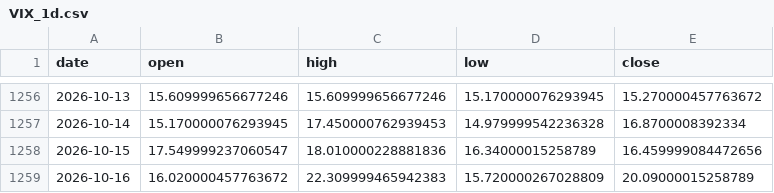
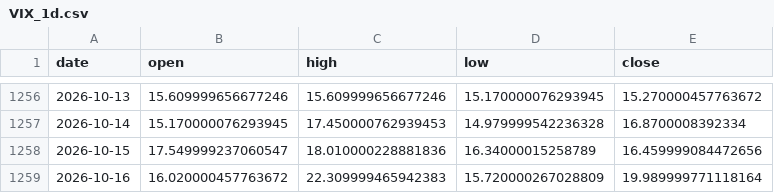
Before and after one commit to dcondax1-wq/Olympus, a CSV file: data/VIX_1d.csv, drawn as a sheet; only a part is shown, gaps mark what is left out.

```diff
--- a/data/VIX_1d.csv
+++ b/data/VIX_1d.csv
@@ -1258,2 +1258,2 @@ date,open,high,low,close
 2026-10-15,17.549999237060547,18.010000228881836,16.34000015258789,16.459999084472656
-2026-10-16,16.020000457763672,22.309999465942383,15.720000267028809,20.09000015258789
+2026-10-16,16.020000457763672,22.309999465942383,15.720000267028809,19.989999771118164
```
Also changed, not shown: 15 other files.
